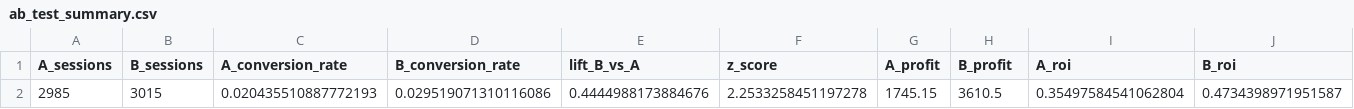
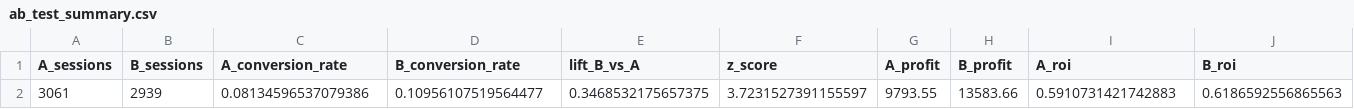
Before and after one commit to Pookel/performance-analytics-platform, a CSV file: data/outputs/ab_test_summary.csv, drawn as a sheet.

```diff
--- a/data/outputs/ab_test_summary.csv
+++ b/data/outputs/ab_test_summary.csv
@@ -1,2 +1,2 @@
 A_sessions,B_sessions,A_conversion_rate,B_conversion_rate,lift_B_vs_A,z_score,A_profit,B_profit,A_roi,B_roi
-2985,3015,0.020435510887772193,0.029519071310116086,0.4444988173884676,2.2533258451197278,1745.15,3610.5,0.35497584541062804,0.4734398971951587
+3061,2939,0.08134596537079386,0.10956107519564477,0.3468532175657375,3.7231527391155597,9793.55,13583.66,0.5910731421742883,0.6186592556865563
```
Also changed, not shown: data/outputs/channel_kpis.csv, data/outputs/daily_kpis.csv, 34 other files.
